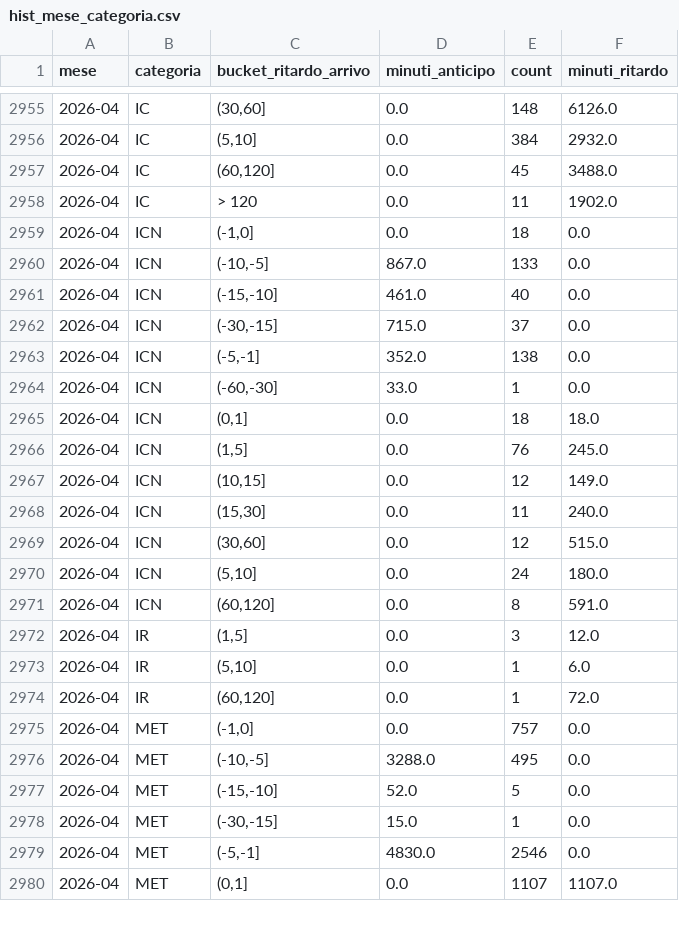
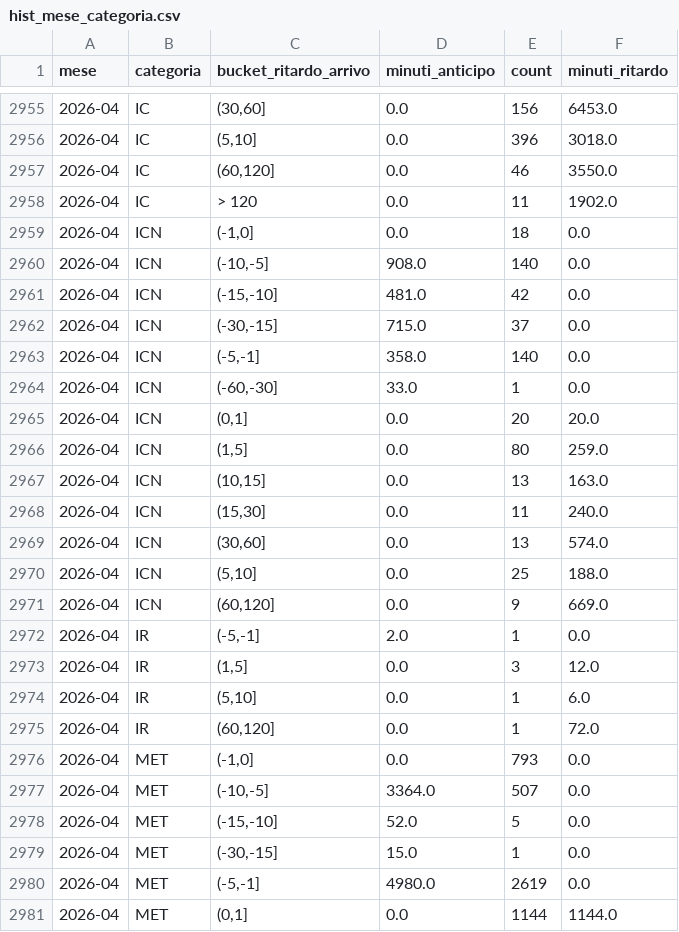
Before and after one commit to DrElegantia/trainstats-dashboard-test, a CSV file: data/gold/hist_mese_categoria.csv, drawn as a sheet; only a part is shown, gaps mark what is left out; the diff covers the shown part only.

```diff
--- a/data/gold/hist_mese_categoria.csv
+++ b/data/gold/hist_mese_categoria.csv
@@ -2955,18 +2955,19 @@ mese,categoria,bucket_ritardo_arrivo,minuti_anticipo,count,minuti_ritardo
-2026-04,IC,"(30,60]",0.0,148,6126.0
-2026-04,IC,"(5,10]",0.0,384,2932.0
-2026-04,IC,"(60,120]",0.0,45,3488.0
+2026-04,IC,"(30,60]",0.0,156,6453.0
+2026-04,IC,"(5,10]",0.0,396,3018.0
+2026-04,IC,"(60,120]",0.0,46,3550.0
 2026-04,IC,> 120,0.0,11,1902.0
 2026-04,ICN,"(-1,0]",0.0,18,0.0
-2026-04,ICN,"(-10,-5]",867.0,133,0.0
-2026-04,ICN,"(-15,-10]",461.0,40,0.0
+2026-04,ICN,"(-10,-5]",908.0,140,0.0
+2026-04,ICN,"(-15,-10]",481.0,42,0.0
 2026-04,ICN,"(-30,-15]",715.0,37,0.0
-2026-04,ICN,"(-5,-1]",352.0,138,0.0
+2026-04,ICN,"(-5,-1]",358.0,140,0.0
 2026-04,ICN,"(-60,-30]",33.0,1,0.0
-2026-04,ICN,"(0,1]",0.0,18,18.0
-2026-04,ICN,"(1,5]",0.0,76,245.0
-2026-04,ICN,"(10,15]",0.0,12,149.0
+2026-04,ICN,"(0,1]",0.0,20,20.0
+2026-04,ICN,"(1,5]",0.0,80,259.0
+2026-04,ICN,"(10,15]",0.0,13,163.0
 2026-04,ICN,"(15,30]",0.0,11,240.0
-2026-04,ICN,"(30,60]",0.0,12,515.0
-2026-04,ICN,"(5,10]",0.0,24,180.0
-2026-04,ICN,"(60,120]",0.0,8,591.0
+2026-04,ICN,"(30,60]",0.0,13,574.0
+2026-04,ICN,"(5,10]",0.0,25,188.0
+2026-04,ICN,"(60,120]",0.0,9,669.0
+2026-04,IR,"(-5,-1]",2.0,1,0.0
 2026-04,IR,"(1,5]",0.0,3,12.0
@@ -2974,7 +2975,7 @@ mese,categoria,bucket_ritardo_arrivo,minuti_anticipo,count,minuti_ritardo
 2026-04,IR,"(60,120]",0.0,1,72.0
-2026-04,MET,"(-1,0]",0.0,757,0.0
-2026-04,MET,"(-10,-5]",3288.0,495,0.0
+2026-04,MET,"(-1,0]",0.0,793,0.0
+2026-04,MET,"(-10,-5]",3364.0,507,0.0
 2026-04,MET,"(-15,-10]",52.0,5,0.0
 2026-04,MET,"(-30,-15]",15.0,1,0.0
-2026-04,MET,"(-5,-1]",4830.0,2546,0.0
-2026-04,MET,"(0,1]",0.0,1107,1107.0
+2026-04,MET,"(-5,-1]",4980.0,2619,0.0
+2026-04,MET,"(0,1]",0.0,1144,1144.0
```
Also changed, not shown: 138 edited cells elsewhere in this file, data/gold/hist_dettaglio_categoria.csv, data/gold/kpi_dettaglio_categoria.csv, 9 other files.
